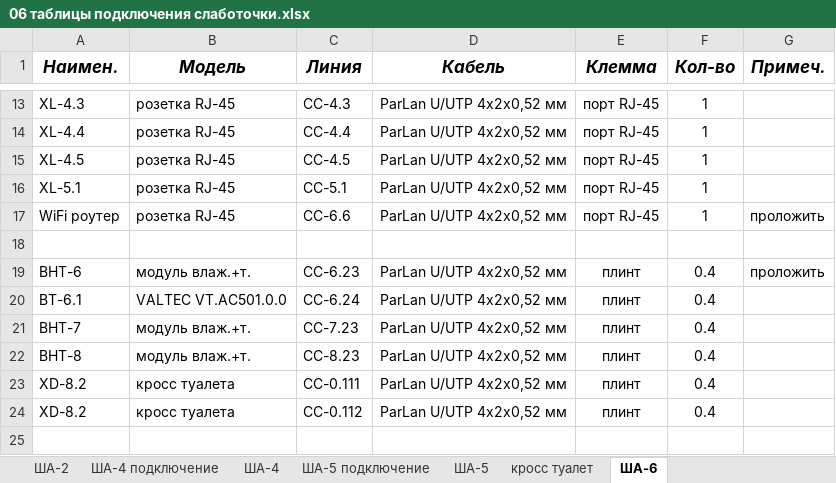
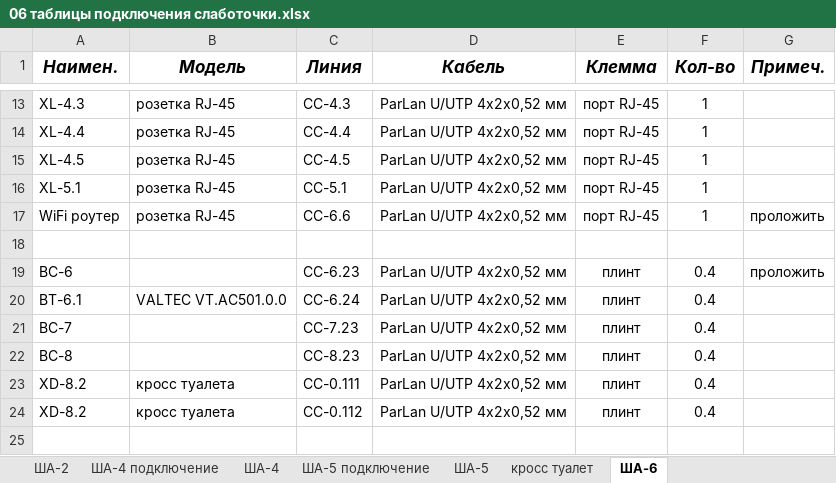
Before and after one commit to antony-sm/Ovrajnaya_stadia_RD, an Excel workbook: 04 ЭОМ СС/06 таблицы подключения слаботочки.xlsx, sheet ША-6, drawn as a sheet; only a part is shown, gaps mark what is left out; values as stored, in another font and other column widths than the file's, no borders; the diff names each change by its address in the sheet, - before the commit and + after, or states it on an @@ line.

```diff
--- a/04 ЭОМ СС/06 таблицы подключения слаботочки.xlsx (sheet ША-6)
+++ b/04 ЭОМ СС/06 таблицы подключения слаботочки.xlsx (sheet ША-6)
-A19 (Наимен.): BHT-6
+A19 (Наимен.): BC-6
-B19 (Модель): модуль влаж.+т.
+B19 (Модель): (empty)
-A21 (Наимен.): BHT-7
+A21 (Наимен.): BC-7
-B21:B22 (Модель): модуль влаж.+т.
+B21:B22 (Модель): (empty)
-A22 (Наимен.): BHT-8
+A22 (Наимен.): BC-8
```
Also changed, not shown: sheet ША-2, sheet ША-5, sheet ША-4, sheet ША-2 подключение, sheet ША-4 подключение, sheet ША-5 подключение, 33 other files.
